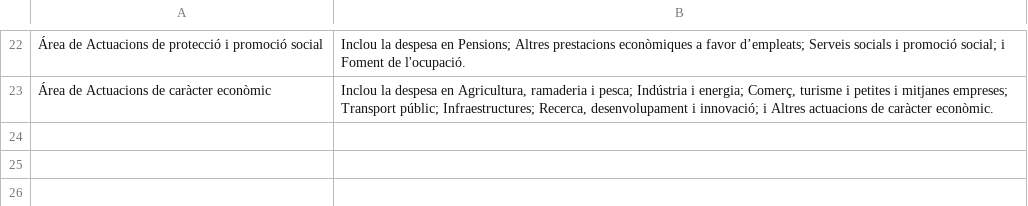
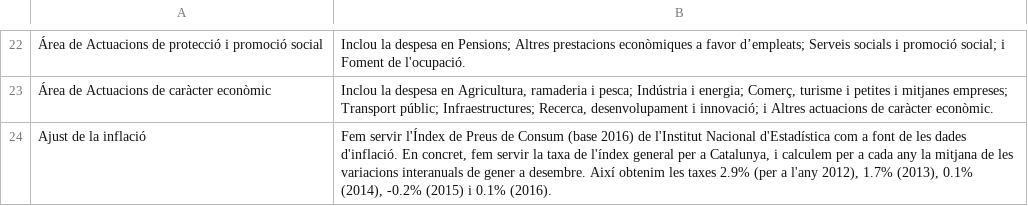
Before and after one commit to civio/presupuesto-elprat, a CSV file: data/glosario_ca.csv, drawn as a sheet; only a part is shown, gaps mark what is left out; the diff names each change by its address in the sheet, - before the commit and + after, or states it on an @@ line.

```diff
--- a/data/glosario_ca.csv
+++ b/data/glosario_ca.csv
+row 24: Ajust de la inflació | Fem servir l'Índex de Preus de Consum (base 2016) de l'Institut Nacional d'Estadística com a font de les dades d'inflació. En concret, fem servir la taxa de l'índex general per a Catalunya, i calculem per a cada any la mitjana de les variacions interanuals de gener a desembre. Així obtenim les taxes 2.9% (per a l'any 2012), 1.7% (2013), 0.1% (2014), -0.2% (2015) i 0.1% (2016).
```
Also changed, not shown: data/glosario_es.csv.
